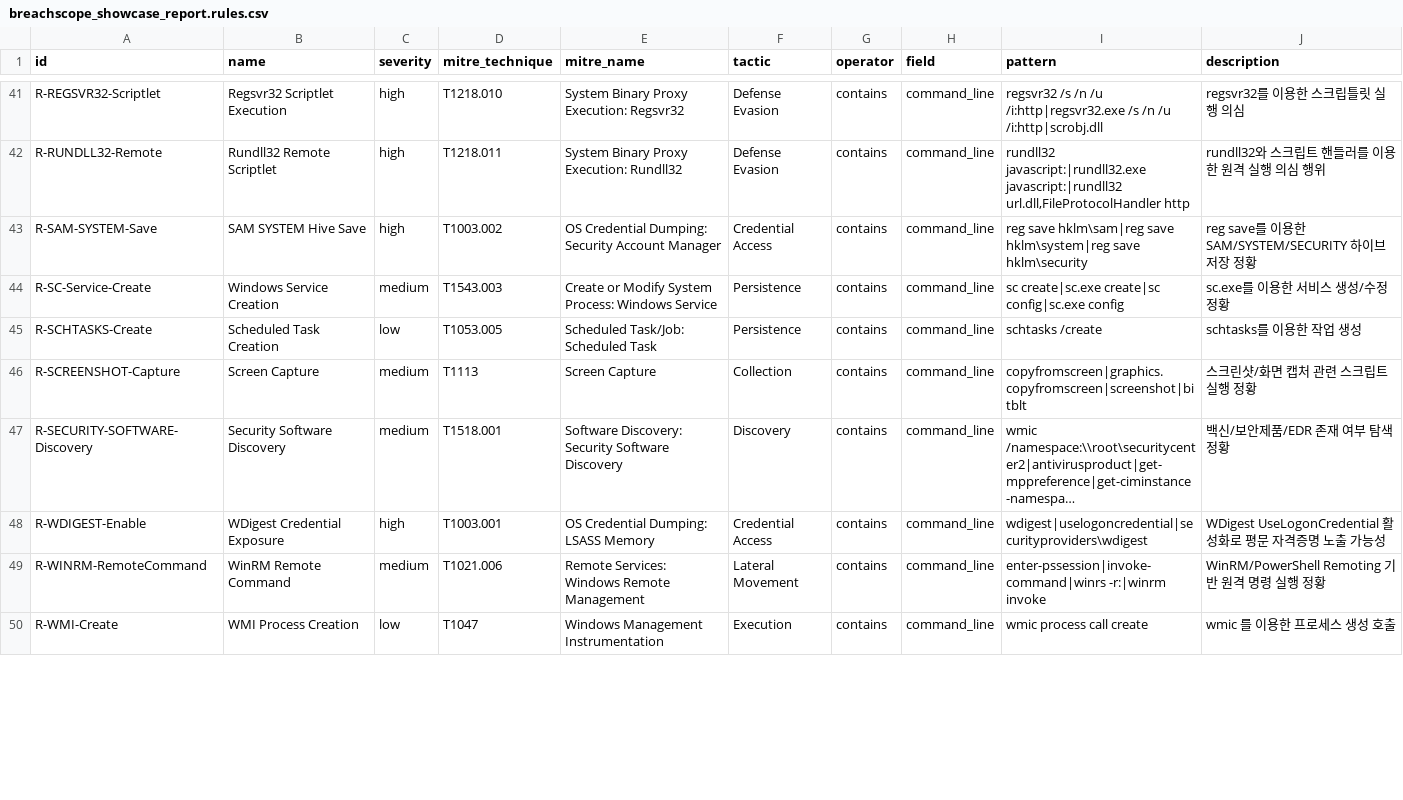
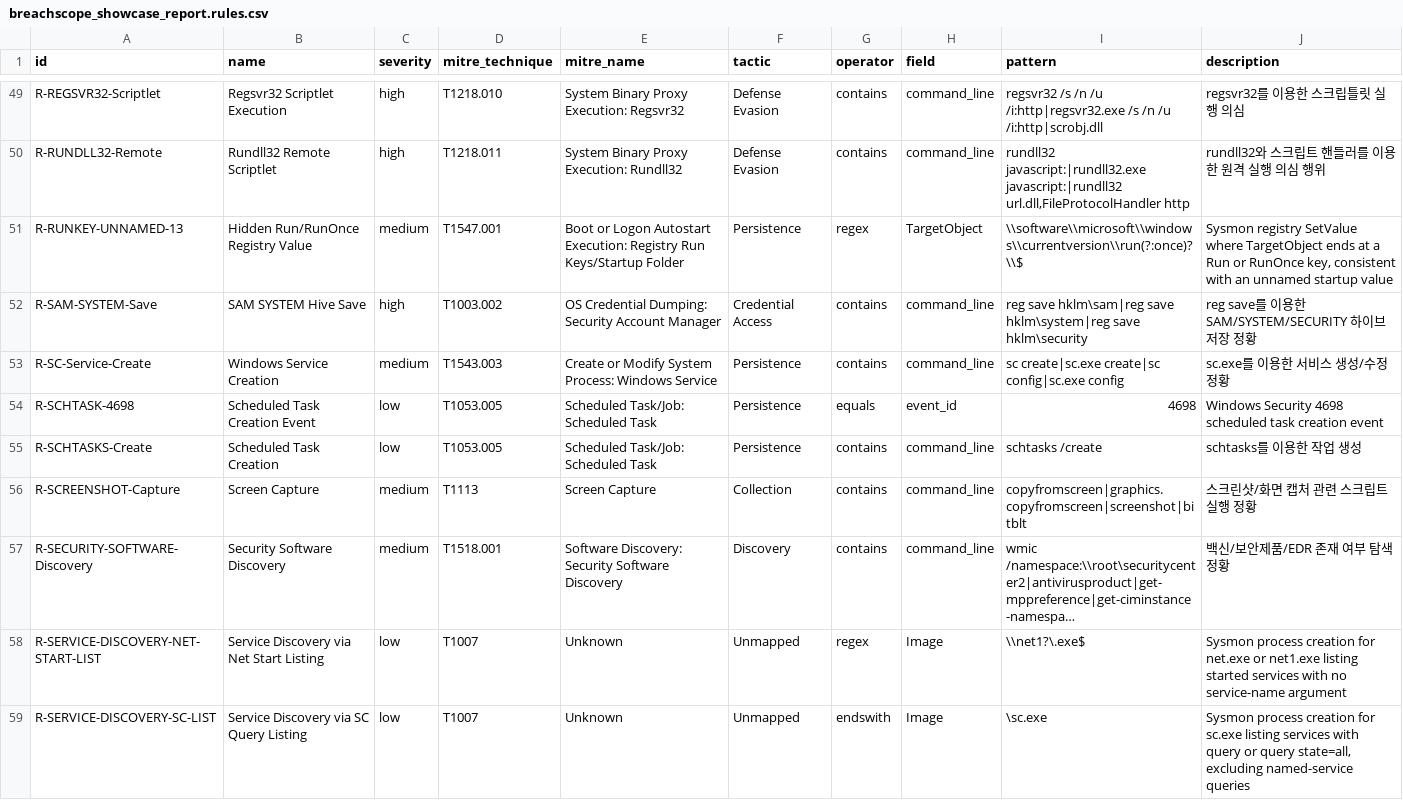
Before and after one commit to bbk0416/BreachScope, a CSV file: _generated/breachscope_showcase_report.rules.csv, drawn as a sheet; only a part is shown, gaps mark what is left out; the shorter side is filled out with more unchanged rows; long unchanged cells end in …; the diff covers the shown part only; the diff names each change by its address in the sheet, - before the commit and + after, or states it on an @@ line.

Commit message:
docs: refresh GitHub Pages showcase for v2.0.0 [skip ci]

```diff
--- a/_generated/breachscope_showcase_report.rules.csv
+++ b/_generated/breachscope_showcase_report.rules.csv
+row 51: R-RUNKEY-UNNAMED-13 | Hidden Run/RunOnce Registry Value | medium | T1547.001 | Boot or Logon Autostart Execution: Registry Run Keys/Startup Folder | Persistence | regex | TargetObject | \\software\\microsoft\\windows\\currentversion\\run(?:once)?\\$ | Sysmon registry SetValue where TargetObject ends at a Run or RunOnce key, consistent with an unnamed startup value
+row 54: R-SCHTASK-4698 | Scheduled Task Creation Event | low | T1053.005 | Scheduled Task/Job: Scheduled Task | Persistence | equals | event_id | 4698 | Windows Security 4698 scheduled task creation event
+row 58: R-SERVICE-DISCOVERY-NET-START-LIST | Service Discovery via Net Start Listing | low | T1007 | Unknown | Unmapped | regex | Image | \\net1?\.exe$ | Sysmon process creation for net.exe or net1.exe listing started services with no service-name argument
+row 59: R-SERVICE-DISCOVERY-SC-LIST | Service Discovery via SC Query Listing | low | T1007 | Unknown | Unmapped | endswith | Image | \sc.exe | Sysmon process creation for sc.exe listing services with query or query state=all, excluding named-service queries
```
Also changed, not shown: 13 added rows and 1 removed row elsewhere in this file, _generated/breachscope_showcase_report.csv, reports/breachscope_showcase_report.csv, 19 other files.
